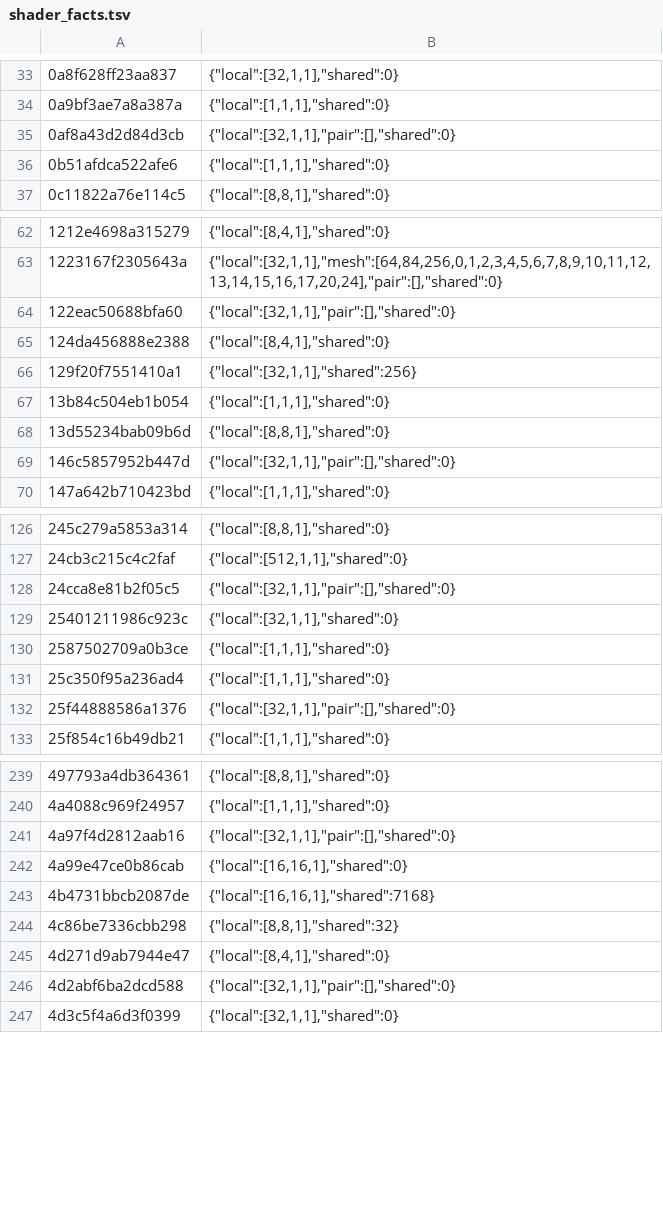
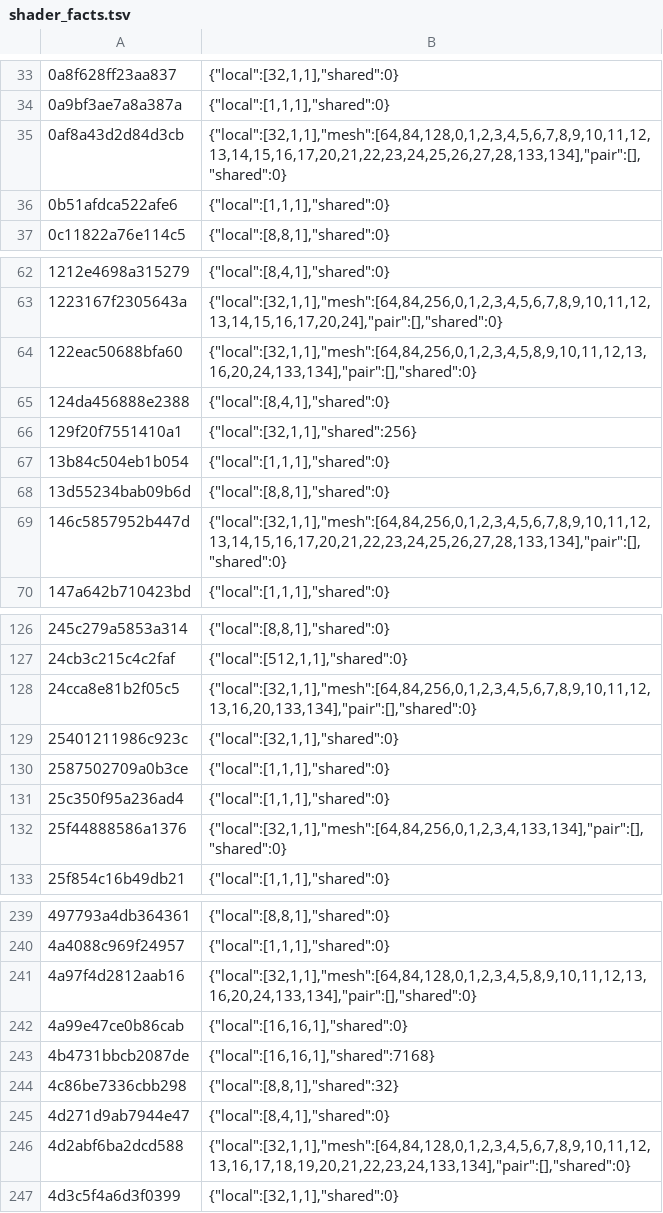
Before and after one commit to hridss/BananaNative, a TSV file: dm/games/0400D1D02399A000/shader_facts.tsv, drawn as a sheet; only a part is shown, gaps mark what is left out; the diff covers the shown part only.

Commit message:
The Duskbloods Network Test: mesh layouts for its 40 clipping mesh programs
The FLVER material meshes of shader/gxflvershader.shaderbnd.dcx write clip
distances 0 and 1 after their generic vectors. The split refused them, so
their shader_facts.tsv rows had no mesh layout and the library build left
them out ("mesh program without a mesh layout").

Their rows now have layouts with the clip distances as plane codes 133 and
134, computed with the split of the mesh clip distance branch
(mesh-clip-distances); no other row changes, and these programs have no
paired pixel shader, so a full split gives the same rows. They translate only
with that branch's translator.

```diff
--- a/dm/games/0400D1D02399A000/shader_facts.tsv
+++ b/dm/games/0400D1D02399A000/shader_facts.tsv
@@ -34,3 +34,3 @@
 0a9bf3ae7a8a387a	{"local":[1,1,1],"shared":0}
-0af8a43d2d84d3cb	{"local":[32,1,1],"pair":[],"shared":0}
+0af8a43d2d84d3cb	{"local":[32,1,1],"mesh":[64,84,128,0,1,2,3,4,5,6,7,8,9,10,11,12,13,14,15,16,17,20,21,22,23,24,25,26,27,28,133,134],"pair":[],"shared":0}
 0b51afdca522afe6	{"local":[1,1,1],"shared":0}
@@ -63,3 +63,3 @@
 1223167f2305643a	{"local":[32,1,1],"mesh":[64,84,256,0,1,2,3,4,5,6,7,8,9,10,11,12,13,14,15,16,17,20,24],"pair":[],"shared":0}
-122eac50688bfa60	{"local":[32,1,1],"pair":[],"shared":0}
+122eac50688bfa60	{"local":[32,1,1],"mesh":[64,84,256,0,1,2,3,4,5,8,9,10,11,12,13,16,20,24,133,134],"pair":[],"shared":0}
 124da456888e2388	{"local":[8,4,1],"shared":0}
@@ -68,3 +68,3 @@
 13d55234bab09b6d	{"local":[8,8,1],"shared":0}
-146c5857952b447d	{"local":[32,1,1],"pair":[],"shared":0}
+146c5857952b447d	{"local":[32,1,1],"mesh":[64,84,256,0,1,2,3,4,5,6,7,8,9,10,11,12,13,14,15,16,17,20,21,22,23,24,25,26,27,28,133,134],"pair":[],"shared":0}
 147a642b710423bd	{"local":[1,1,1],"shared":0}
@@ -127,3 +127,3 @@
 24cb3c215c4c2faf	{"local":[512,1,1],"shared":0}
-24cca8e81b2f05c5	{"local":[32,1,1],"pair":[],"shared":0}
+24cca8e81b2f05c5	{"local":[32,1,1],"mesh":[64,84,256,0,1,2,3,4,5,6,7,8,9,10,11,12,13,16,20,133,134],"pair":[],"shared":0}
 25401211986c923c	{"local":[32,1,1],"shared":0}
@@ -131,3 +131,3 @@
 25c350f95a236ad4	{"local":[1,1,1],"shared":0}
-25f44888586a1376	{"local":[32,1,1],"pair":[],"shared":0}
+25f44888586a1376	{"local":[32,1,1],"mesh":[64,84,256,0,1,2,3,4,133,134],"pair":[],"shared":0}
 25f854c16b49db21	{"local":[1,1,1],"shared":0}
@@ -240,3 +240,3 @@
 4a4088c969f24957	{"local":[1,1,1],"shared":0}
-4a97f4d2812aab16	{"local":[32,1,1],"pair":[],"shared":0}
+4a97f4d2812aab16	{"local":[32,1,1],"mesh":[64,84,128,0,1,2,3,4,5,8,9,10,11,12,13,16,20,24,133,134],"pair":[],"shared":0}
 4a99e47ce0b86cab	{"local":[16,16,1],"shared":0}
@@ -245,3 +245,3 @@
 4d271d9ab7944e47	{"local":[8,4,1],"shared":0}
-4d2abf6ba2dcd588	{"local":[32,1,1],"pair":[],"shared":0}
+4d2abf6ba2dcd588	{"local":[32,1,1],"mesh":[64,84,128,0,1,2,3,4,5,6,7,8,9,10,11,12,13,16,17,18,19,20,21,22,23,24,133,134],"pair":[],"shared":0}
 4d3c5f4a6d3f0399	{"local":[32,1,1],"shared":0}
```
Also changed, not shown: 33 edited cells elsewhere in this file, 1 other file.
